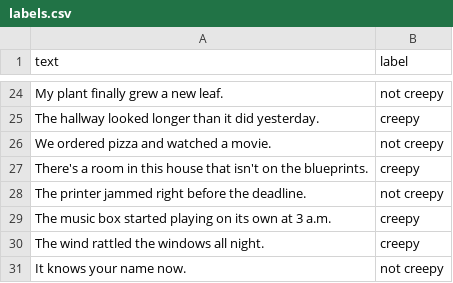
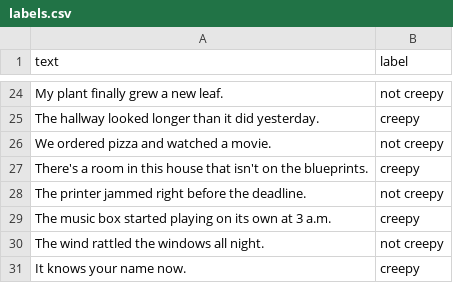
Before and after one commit to ZazyS/label-tool, a CSV file: labels.csv, drawn as a sheet; only a part is shown, gaps mark what is left out.

Commit message:
Fix wind label

```diff
--- a/labels.csv
+++ b/labels.csv
@@ -29,3 +29,3 @@ The printer jammed right before the deadline.,not creepy
 The music box started playing on its own at 3 a.m.,creepy
-The wind rattled the windows all night.,creepy
-It knows your name now.,not creepy
+The wind rattled the windows all night.,not creepy
+It knows your name now.,creepy
```
